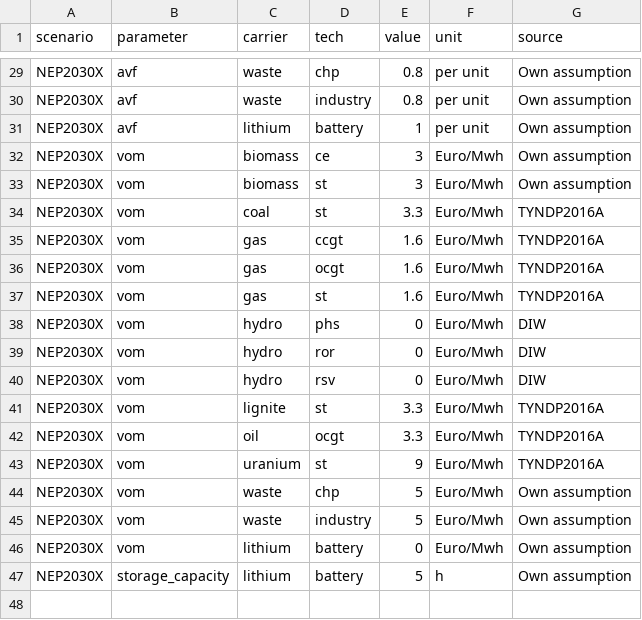
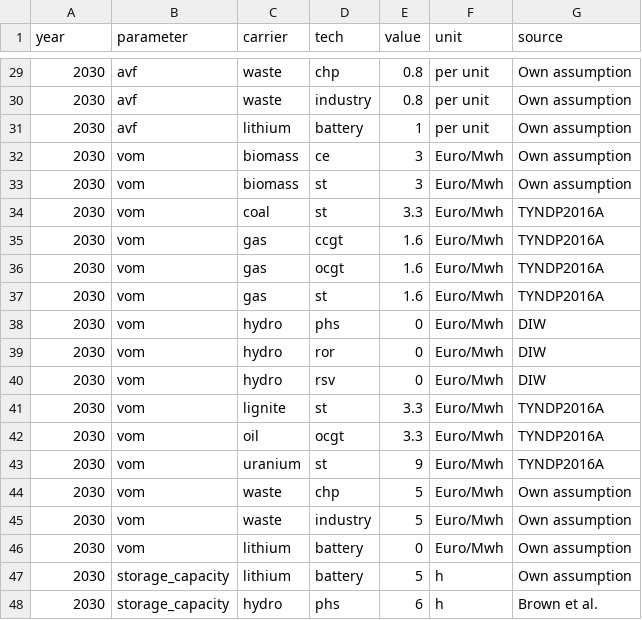
Before and after one commit to ZNES-datapackages/angus-input-data, a CSV file: technology/technology.csv, drawn as a sheet; only a part is shown, gaps mark what is left out; the diff covers the shown part only; the diff names each change by its address in the sheet, - before the commit and + after, or states it on an @@ line.

```diff
--- a/technology/technology.csv
+++ b/technology/technology.csv
-A1: scenario
+A1: year
-A29:A47 (year): NEP2030X
+A29:A47 (year): 2030
+row 48: 2030 | storage_capacity | hydro | phs | 6 | h | Brown et al.
```
Also changed, not shown: 27 edited cells elsewhere in this file, 1 other file.
